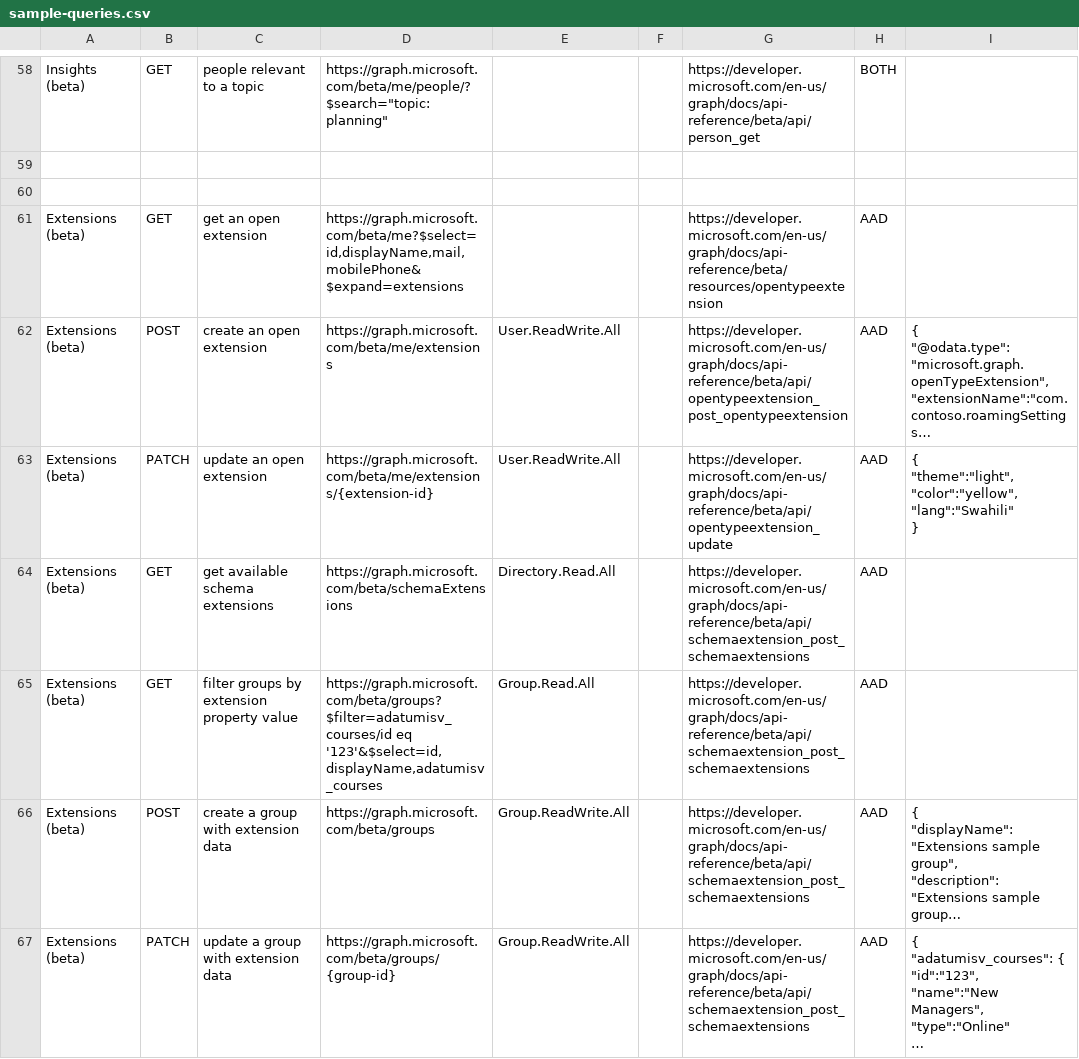
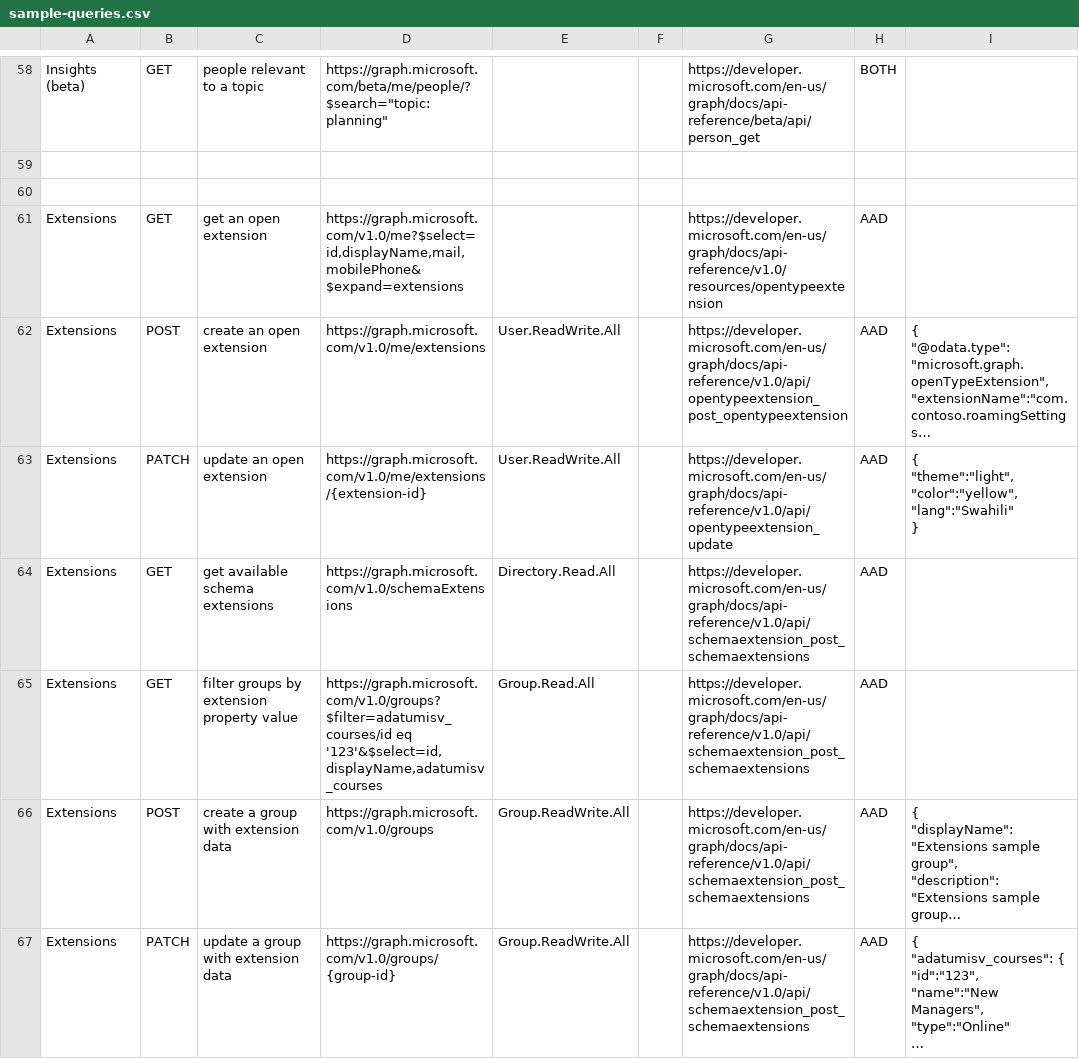
Before and after one commit to microsoftgraph/microsoft-graph-explorer, a CSV file: sample-queries.csv, drawn as a sheet; only a part is shown, gaps mark what is left out; long unchanged cells end in …; the diff covers the shown part only; the diff names each change by its address in the sheet, - before the commit and + after, or states it on an @@ line.

Commit message:
beta -> v1.0

```diff
--- a/sample-queries.csv
+++ b/sample-queries.csv
-A61:A67: Extensions (beta)
+A61:A67: Extensions
-D61: https://graph.microsoft.com/beta/me?$select=id,displayName,mail,mobilePhone&$expand=extensions
+D61: https://graph.microsoft.com/v1.0/me?$select=id,displayName,mail,mobilePhone&$expand=extensions
-G61: https://developer.microsoft.com/en-us/graph/docs/api-reference/beta/resources/opentypeextension
+G61: https://developer.microsoft.com/en-us/graph/docs/api-reference/v1.0/resources/opentypeextension
-D62: https://graph.microsoft.com/beta/me/extensions
+D62: https://graph.microsoft.com/v1.0/me/extensions
-G62: https://developer.microsoft.com/en-us/graph/docs/api-reference/beta/api/opentypeextension_post_opentypeextension
+G62: https://developer.microsoft.com/en-us/graph/docs/api-reference/v1.0/api/opentypeextension_post_opentypeextension
-D63: https://graph.microsoft.com/beta/me/extensions/{extension-id}
+D63: https://graph.microsoft.com/v1.0/me/extensions/{extension-id}
-G63: https://developer.microsoft.com/en-us/graph/docs/api-reference/beta/api/opentypeextension_update
+G63: https://developer.microsoft.com/en-us/graph/docs/api-reference/v1.0/api/opentypeextension_update
-D64: https://graph.microsoft.com/beta/schemaExtensions
+D64: https://graph.microsoft.com/v1.0/schemaExtensions
-G64:G67: https://developer.microsoft.com/en-us/graph/docs/api-reference/beta/api/schemaextension_post_schemaextensions
+G64:G67: https://developer.microsoft.com/en-us/graph/docs/api-reference/v1.0/api/schemaextension_post_schemaextensions
-D65: https://graph.microsoft.com/beta/groups?$filter=adatumisv_courses/id eq '123'&$select=id,displayName,adatumisv_courses
+D65: https://graph.microsoft.com/v1.0/groups?$filter=adatumisv_courses/id eq '123'&$select=id,displayName,adatumisv_courses
-D66: https://graph.microsoft.com/beta/groups
+D66: https://graph.microsoft.com/v1.0/groups
-D67: https://graph.microsoft.com/beta/groups/{group-id}
+D67: https://graph.microsoft.com/v1.0/groups/{group-id}
```
Also changed, not shown: 44 edited cells elsewhere in this file, 3 other files.
